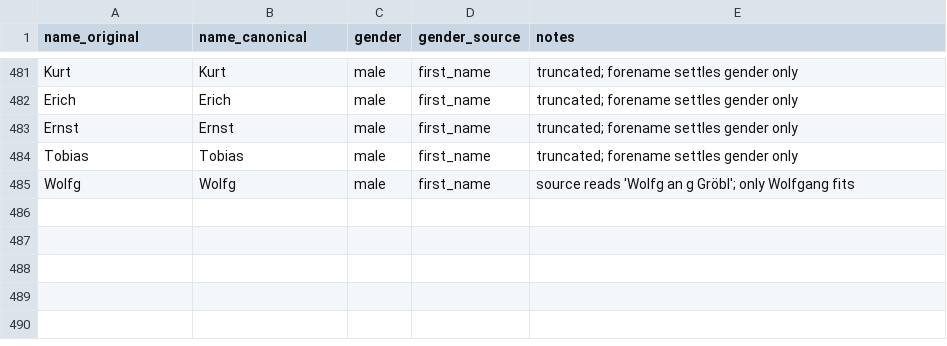
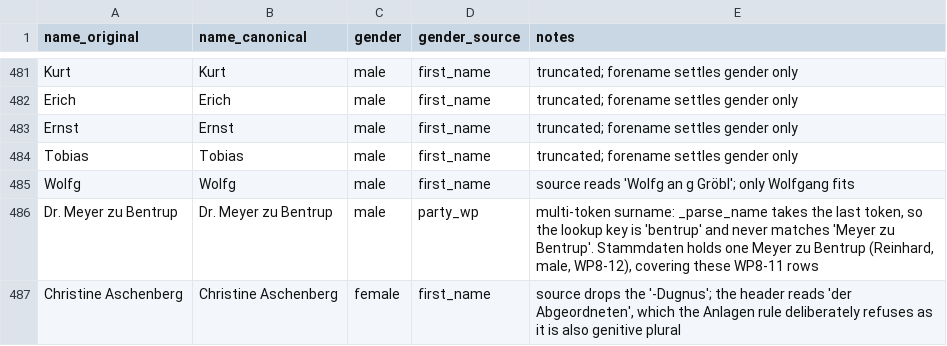
Before and after one commit to atorkayesh/Bundestag_Dataset, a CSV file: docs/manual_gender_overrides.csv, drawn as a sheet; only a part is shown, gaps mark what is left out; the diff names each change by its address in the sheet, - before the commit and + after, or states it on an @@ line.

```diff
--- a/docs/manual_gender_overrides.csv
+++ b/docs/manual_gender_overrides.csv
+row 486: Dr. Meyer zu Bentrup | Dr. Meyer zu Bentrup | male | party_wp | multi-token surname: _parse_name takes the last token, so the lookup key is 'bentrup' and never matches 'Meyer zu Bentrup'. Stammdaten holds one Meyer zu Bentrup (Reinhard, male, WP8-12), covering these WP8-11 rows
+row 487: Christine Aschenberg | Christine Aschenberg | female | first_name | source drops the '-Dugnus'; the header reads 'der Abgeordneten', which the Anlagen rule deliberately refuses as it is also genitive plural
```
Also changed, not shown: docs/name_corrections.csv.
